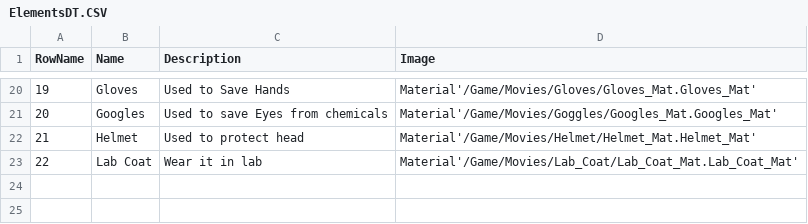
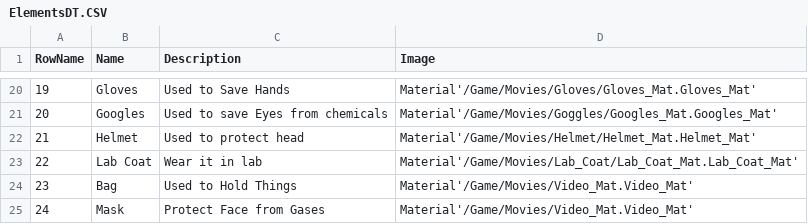
Before and after one commit to samgr55/SAVIR_LAB, a CSV file: CSVFiles/ElementsDT.CSV, drawn as a sheet; only a part is shown, gaps mark what is left out.

```diff
--- a/CSVFiles/ElementsDT.CSV
+++ b/CSVFiles/ElementsDT.CSV
@@ -63 +63,3 @@ RowName,Name,Description,Image
 22,Lab Coat,Wear it in lab,Material'/Game/Movies/Lab_Coat/Lab_Coat_Mat.Lab_Coat_Mat'
+23,Bag,Used to Hold Things,Material'/Game/Movies/Video_Mat.Video_Mat'
+24,Mask,Protect Face from Gases,Material'/Game/Movies/Video_Mat.Video_Mat'
```
Also changed, not shown: 23 other files.
